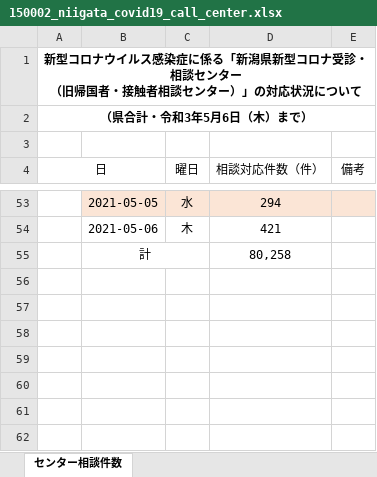
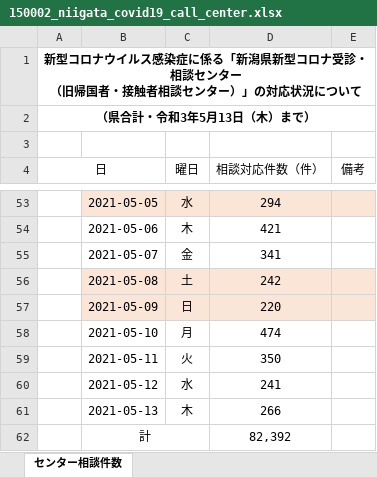
Before and after one commit to CodeForNiigata/covid19-data-niigata, an Excel workbook: dist/xlsx/150002_niigata_covid19_call_center.xlsx, sheet センター相談件数, drawn as a sheet; only a part is shown, gaps mark what is left out; values as stored, in another font and other column widths than the file's, no borders; addresses are those after the commit; the diff names each change by its address in the sheet, - before the commit and + after, or states it on an @@ line.

```diff
--- a/dist/xlsx/150002_niigata_covid19_call_center.xlsx (sheet センター相談件数)
+++ b/dist/xlsx/150002_niigata_covid19_call_center.xlsx (sheet センター相談件数)
-A2 (日): （県合計・令和3年5月6日（木）まで）
+A2 (日): （県合計・令和3年5月13日（木）まで）
+row 55:  | 2021-05-07 | 金 | 341
+row 56:  | 2021-05-08 | 土 | 242
+row 57:  | 2021-05-09 | 日 | 220
+row 58:  | 2021-05-10 | 月 | 474
+row 59:  | 2021-05-11 | 火 | 350
+row 60:  | 2021-05-12 | 水 | 241
+row 61:  | 2021-05-13 | 木 | 266
-D62 (相談対応件数（件）): 80,258
+D62 (相談対応件数（件）): 82,392
```
Also changed, not shown: dist/xlsx/150002_niigata_covid19_test.xlsx, 11 other files.
